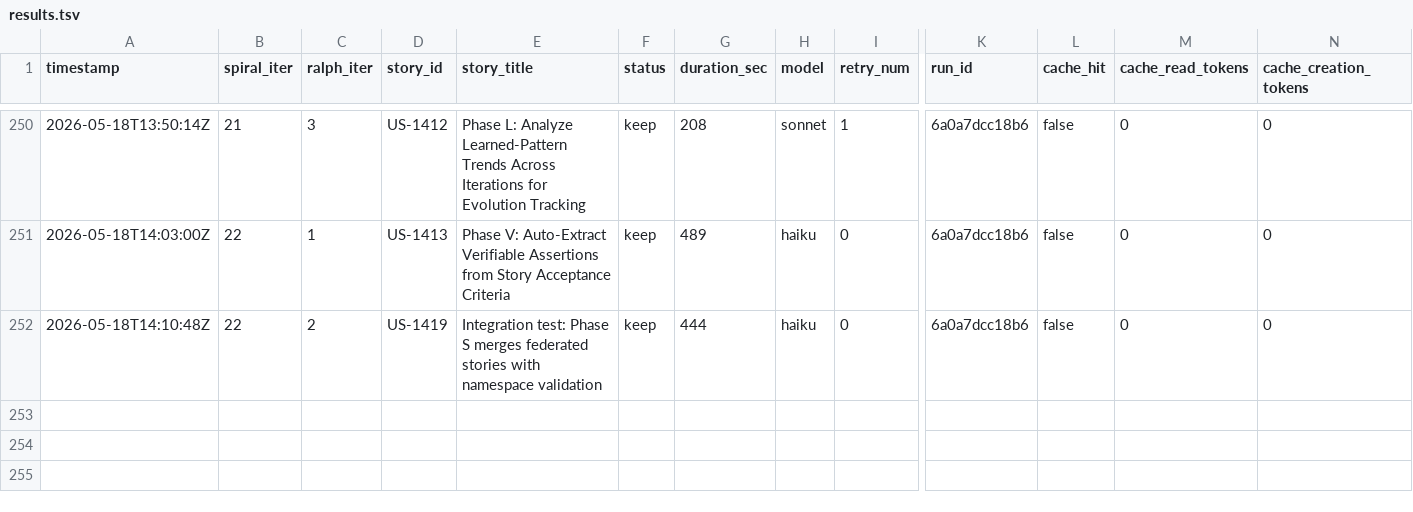
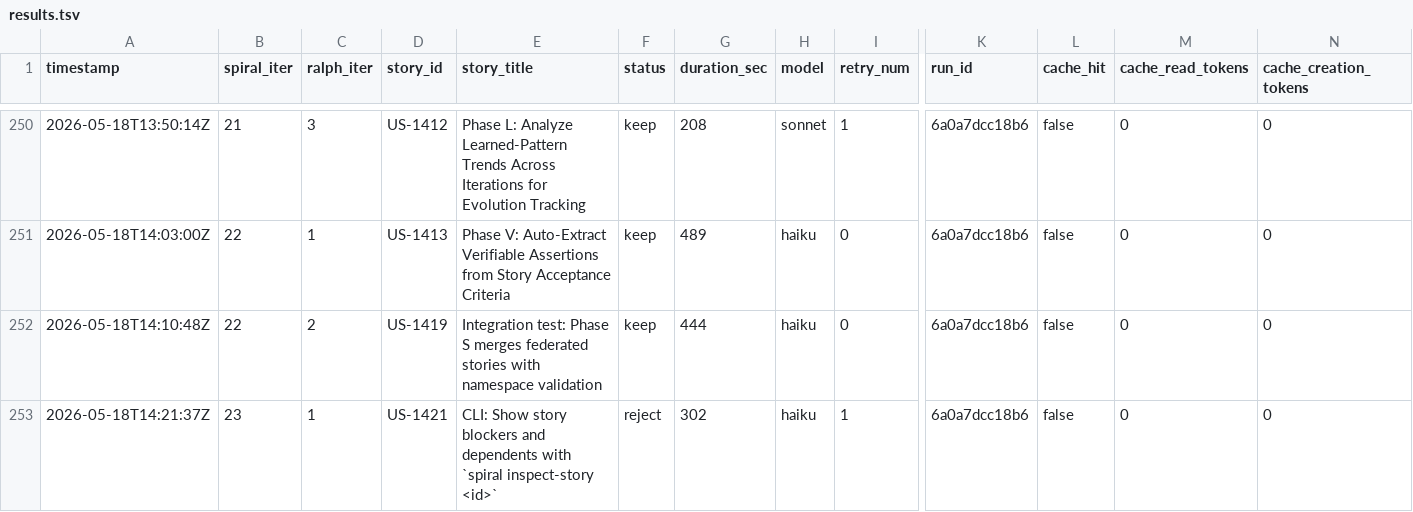
Before and after one commit to wenjyue84/spiral, a TSV file: results.tsv, drawn as a sheet; only a part is shown, gaps mark what is left out; rows hold the shown columns only; the diff names each change by its address in the sheet, - before the commit and + after, or states it on an @@ line.

```diff
--- a/results.tsv
+++ b/results.tsv
+row 253: 2026-05-18T14:21:37Z | 23 | 1 | US-1421 | CLI: Show story blockers and dependents with `spiral inspect-story <id>` | reject | 302 | haiku | 1 | 6a0a7dcc18b6 | false | 0 | 0
```
Also changed, not shown: 1 other file.
